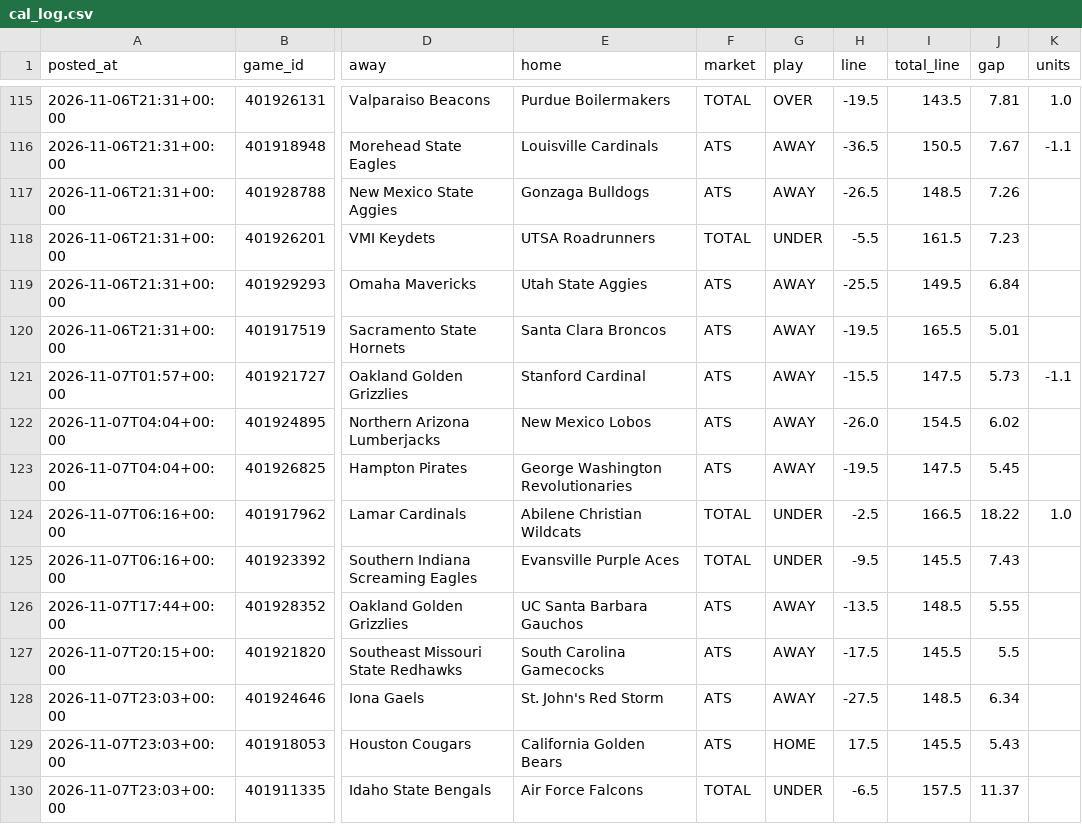
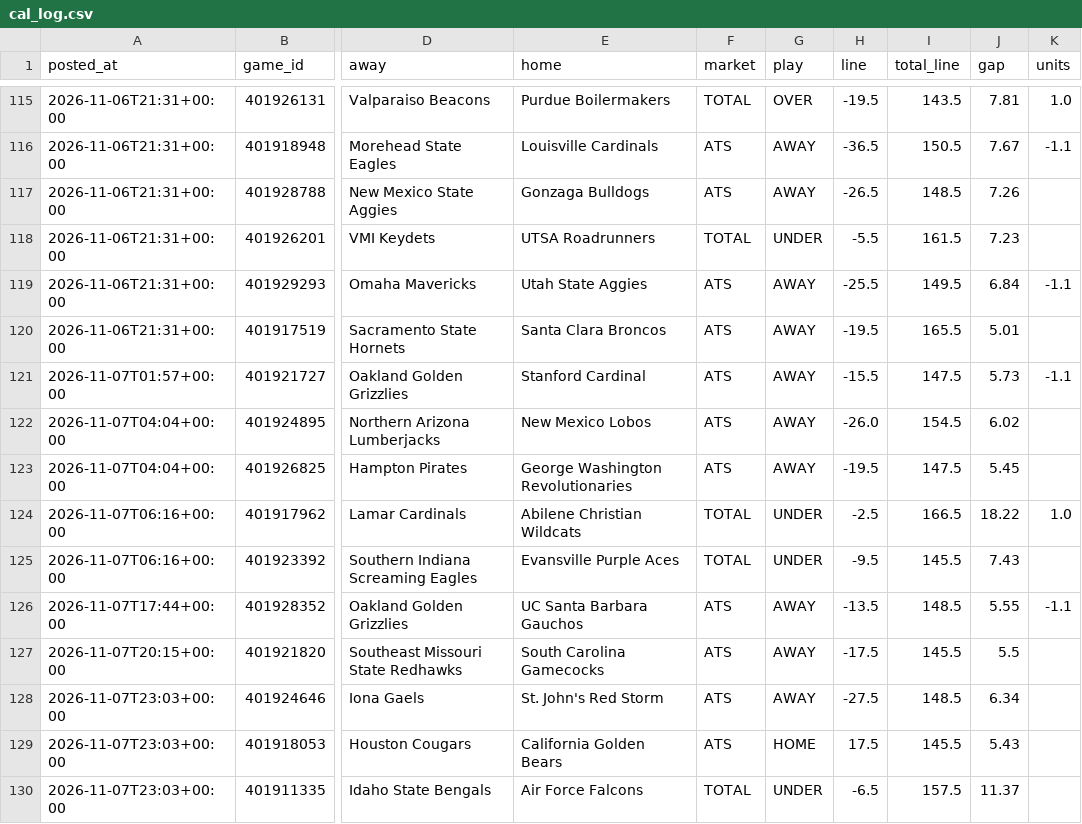
Before and after one commit to patjennings96-ctrl/ncaab-edge-board, a CSV file: data/history/cal_log.csv, drawn as a sheet; only a part is shown, gaps mark what is left out; the diff names each change by its address in the sheet, - before the commit and + after, or states it on an @@ line.

```diff
--- a/data/history/cal_log.csv
+++ b/data/history/cal_log.csv
-K119 (units): (empty)
+K119 (units): -1.1
-K126 (units): (empty)
+K126 (units): -1.1
```
Also changed, not shown: data/history/card_log.csv, 3 other files.
